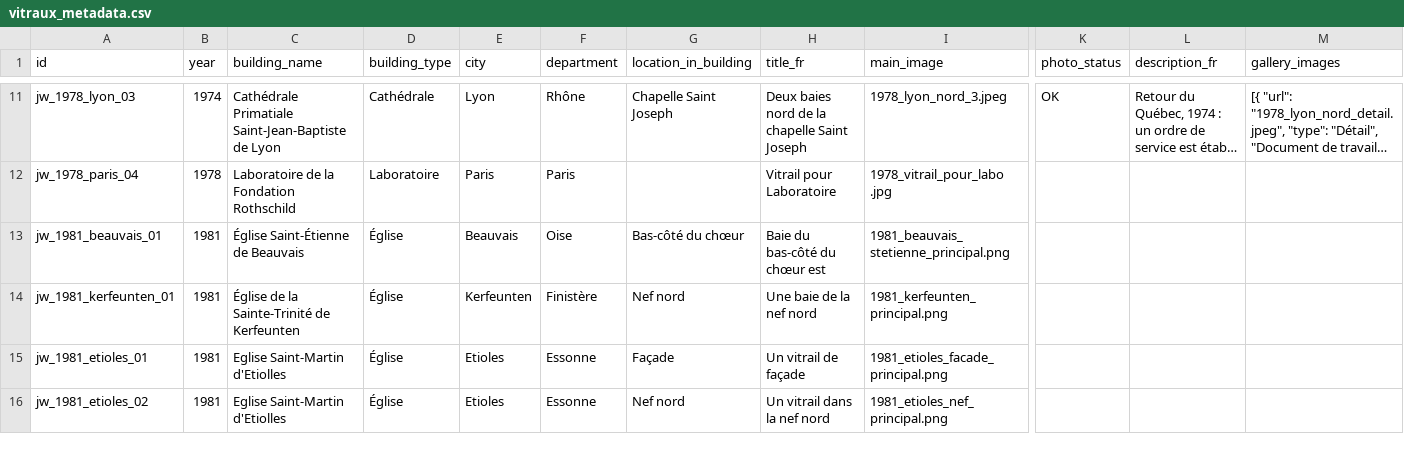
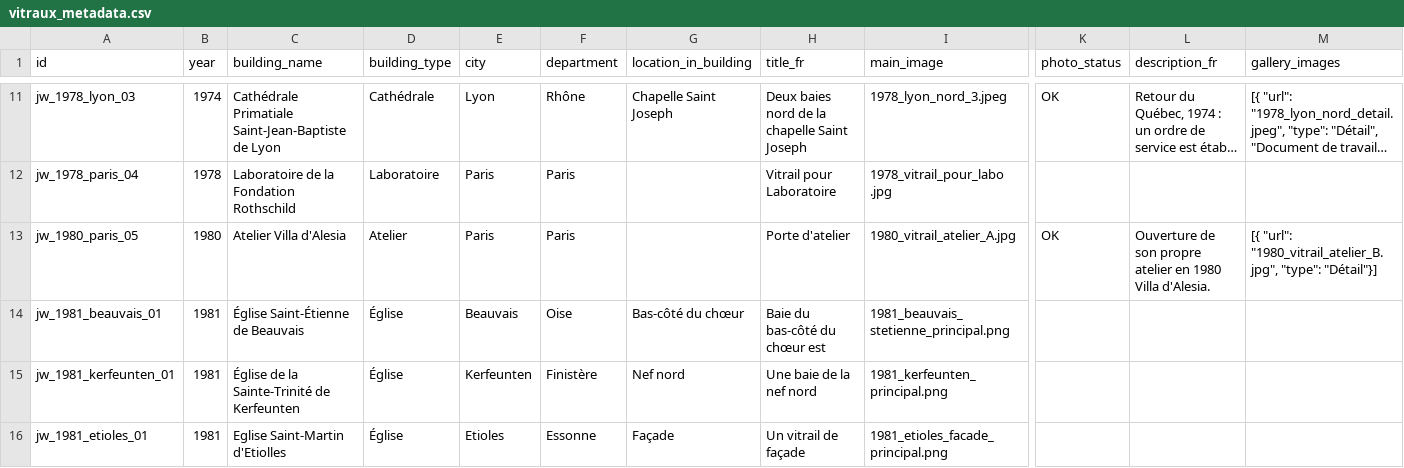
Before and after one commit to 13w13/weiss-gruber, a CSV file: vitraux_metadata.csv, drawn as a sheet; only a part is shown, gaps mark what is left out; the shorter side is filled out with more unchanged rows; long unchanged cells end in …; rows hold the shown columns only; the diff names each change by its address in the sheet, - before the commit and + after, or states it on an @@ line.

Commit message:
Add 1980 Porte d'atelier

```diff
--- a/vitraux_metadata.csv
+++ b/vitraux_metadata.csv
+row 13: jw_1980_paris_05 | 1980 | Atelier Villa d'Alesia | Atelier | Paris | Paris |  | Porte d'atelier | 1980_vitrail_atelier_A.jpg | OK | Ouverture de son propre atelier en 1980 Villa d'Alesia. | [{ "url": "1980_vitrail_atelier_B.jpg", "type": "Détail"}]
```
